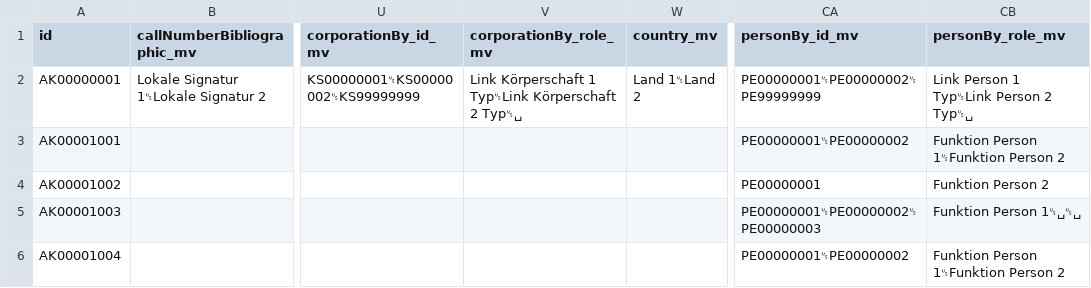
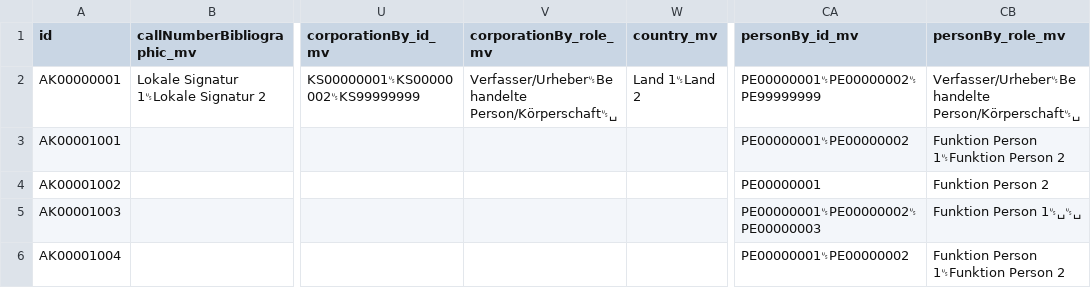
Before and after one commit to dla-marbach/dla-opac-transform, a TSV file: example/input/ak.tsv, drawn as a sheet; only a part is shown, gaps mark what is left out; the diff names each change by its address in the sheet, - before the commit and + after, or states it on an @@ line.

```diff
--- a/example/input/ak.tsv
+++ b/example/input/ak.tsv
-V2 (corporationBy_role_mv): Link Körperschaft 1 Typ␟Link Körperschaft 2 Typ␟␣
+V2 (corporationBy_role_mv): Verfasser/Urheber␟Behandelte Person/Körperschaft␟␣
-CB2 (personBy_role_mv): Link Person 1 Typ␟Link Person 2 Typ␟␣
+CB2 (personBy_role_mv): Verfasser/Urheber␟Behandelte Person/Körperschaft␟␣
```
Also changed, not shown: example/output/ak.csv, 3 other files.
